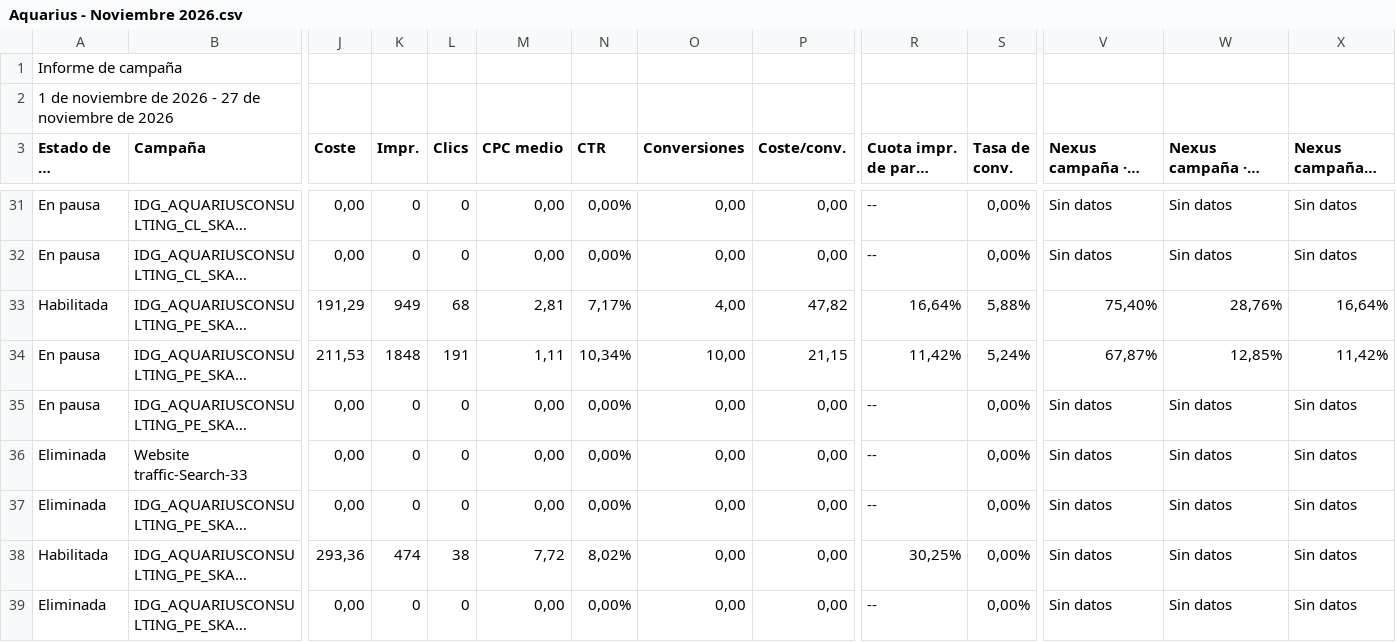
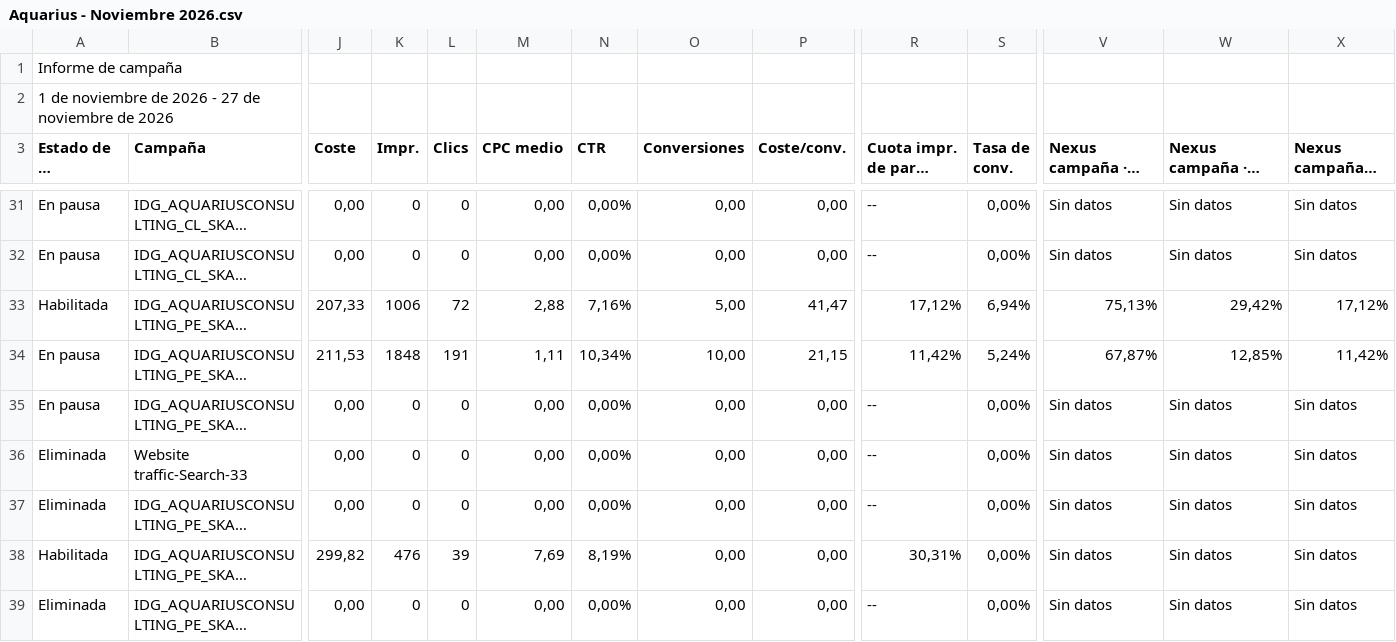
Before and after one commit to jorgeluis666/objetivos-Aquarius, a CSV file: data/csv-backups/drive/Aquarius - Noviembre 2026.csv, drawn as a sheet; only a part is shown, gaps mark what is left out; long unchanged cells end in …; the diff covers the shown part only; the diff names each change by its address in the sheet, - before the commit and + after, or states it on an @@ line.

```diff
--- a/data/csv-backups/drive/Aquarius - Noviembre 2026.csv
+++ b/data/csv-backups/drive/Aquarius - Noviembre 2026.csv
-J33 (Coste): 191,29
+J33 (Coste): 207,33
-K33 (Impr.): 949
+K33 (Impr.): 1006
-L33 (Clics): 68
+L33 (Clics): 72
-M33 (CPC medio): 2,81
+M33 (CPC medio): 2,88
-N33 (CTR): 7,17%
+N33 (CTR): 7,16%
-O33 (Conversiones): 4,00
+O33 (Conversiones): 5,00
-P33 (Coste/conv.): 47,82
+P33 (Coste/conv.): 41,47
-R33: 16,64%
+R33: 17,12%
-S33 (Tasa de conv.): 5,88%
+S33 (Tasa de conv.): 6,94%
-V33: 75,40%
+V33: 75,13%
-W33: 28,76%
+W33: 29,42%
-X33: 16,64%
+X33: 17,12%
-J38 (Coste): 293,36
+J38 (Coste): 299,82
-K38 (Impr.): 474
+K38 (Impr.): 476
-L38 (Clics): 38
+L38 (Clics): 39
-M38 (CPC medio): 7,72
+M38 (CPC medio): 7,69
-N38 (CTR): 8,02%
+N38 (CTR): 8,19%
-R38: 30,25%
+R38: 30,31%
```
Also changed, not shown: 53 edited cells elsewhere in this file, data/csv-backups/drive/Aquarius - Octubre 2026.csv, 7 other files.
